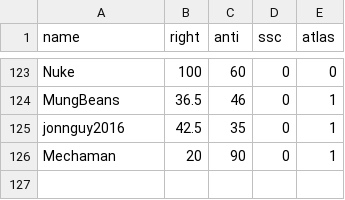
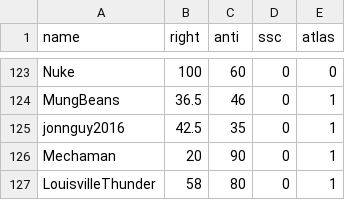
Before and after one commit to Enopoletus/quiz, a CSV file: forms.csv, drawn as a sheet; only a part is shown, gaps mark what is left out.

Commit message:
Update forms.csv

```diff
--- a/forms.csv
+++ b/forms.csv
@@ -126 +126,2 @@ jonnguy2016,42.5,35,0,1
 Mechaman,20,90,0,1
+LouisvilleThunder,58,80,0,1
```
